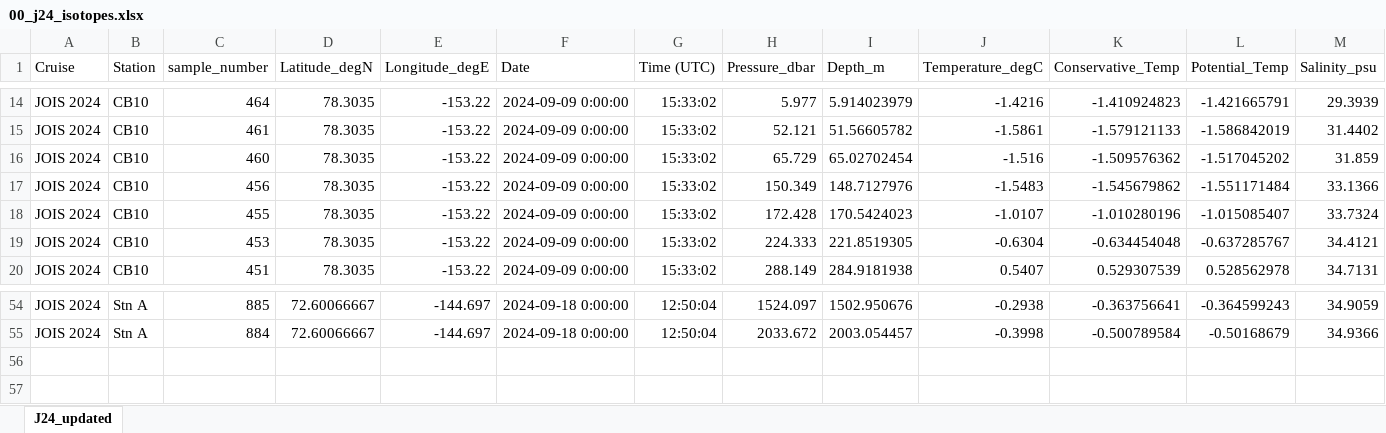
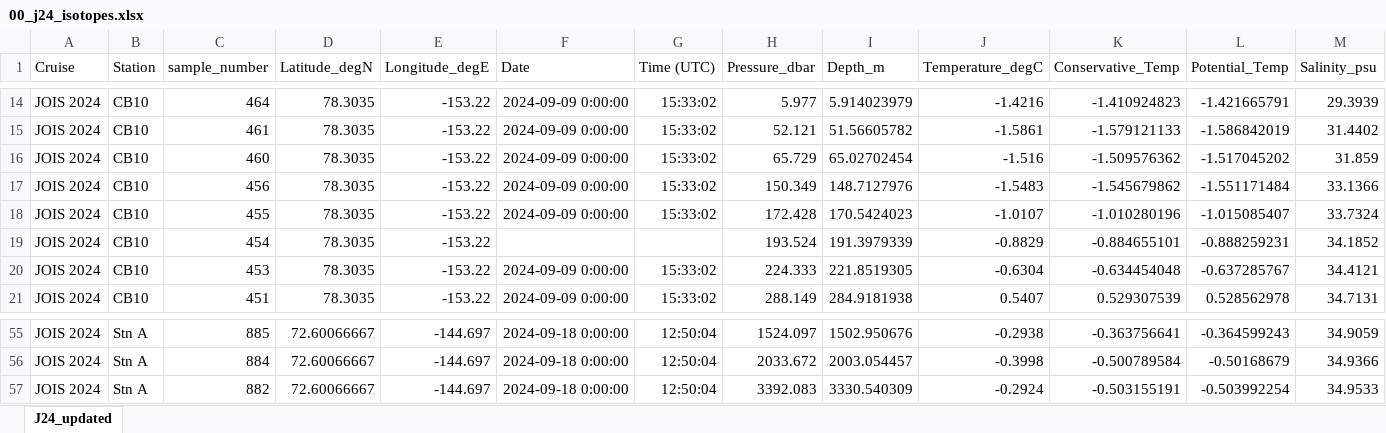
Before and after one commit to annabel-payne/BGOS-JOIS-2024, an Excel workbook: 00_j24_isotopes.xlsx, sheet J24_updated, drawn as a sheet; only a part is shown, gaps mark what is left out; values as stored, in another font and other column widths than the file's, no borders; rows hold the shown columns only; the diff names each change by its address in the sheet, - before the commit and + after, or states it on an @@ line.

```diff
--- a/00_j24_isotopes.xlsx (sheet J24_updated)
+++ b/00_j24_isotopes.xlsx (sheet J24_updated)
+row 19: JOIS 2024 | CB10 | 454 | 78.3035 | -153.22 |  |  | 193.524 | 191.3979339 | -0.8829 | -0.884655101 | -0.888259231 | 34.1852
+row 57: JOIS 2024 | Stn A | 882 | 72.60066667 | -144.697 | 2024-09-18 0:00:00 | 12:50:04 | 3392.083 | 3330.540309 | -0.2924 | -0.503155191 | -0.503992254 | 34.9533
```
